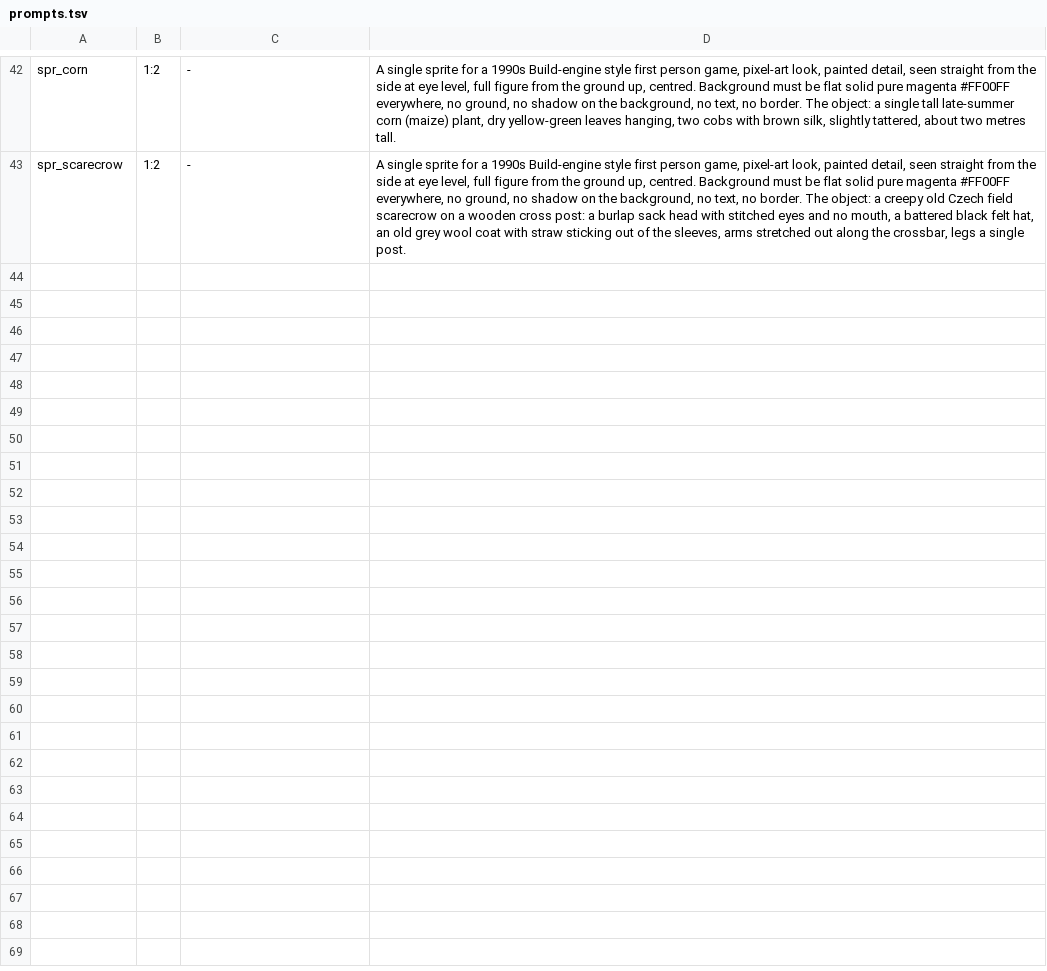
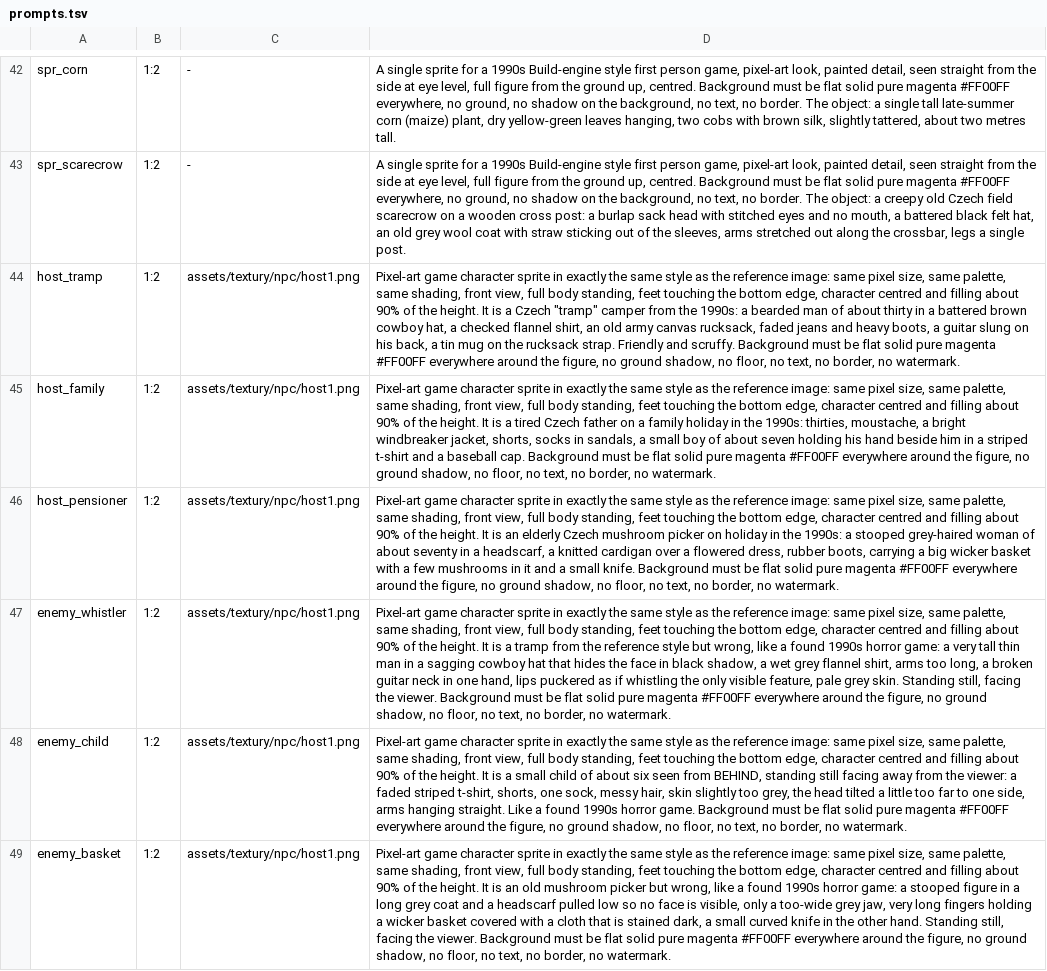
Before and after one commit to risafuranku/summercamp, a TSV file: tools/artgen/prompts.tsv, drawn as a sheet; only a part is shown, gaps mark what is left out; the diff names each change by its address in the sheet, - before the commit and + after, or states it on an @@ line.

```diff
--- a/tools/artgen/prompts.tsv
+++ b/tools/artgen/prompts.tsv
+row 44: host_tramp | 1:2 | assets/textury/npc/host1.png | Pixel-art game character sprite in exactly the same style as the reference image: same pixel size, same palette, same shading, front view, full body standing, feet touching the bottom edge, character centred and filling about 90% of the height. It is a Czech "tramp" camper from the 1990s: a bearded man of about thirty in a battered brown cowboy hat, a checked flannel shirt, an old army canvas rucksack, faded jeans and heavy boots, a guitar slung on his back, a tin mug on the rucksack strap. Friendly and scruffy. Background must be flat solid pure magenta #FF00FF everywhere around the figure, no ground shadow, no floor, no text, no border, no watermark.
+row 45: host_family | 1:2 | assets/textury/npc/host1.png | Pixel-art game character sprite in exactly the same style as the reference image: same pixel size, same palette, same shading, front view, full body standing, feet touching the bottom edge, character centred and filling about 90% of the height. It is a tired Czech father on a family holiday in the 1990s: thirties, moustache, a bright windbreaker jacket, shorts, socks in sandals, a small boy of about seven holding his hand beside him in a striped t-shirt and a baseball cap. Background must be flat solid pure magenta #FF00FF everywhere around the figure, no ground shadow, no floor, no text, no border, no watermark.
+row 46: host_pensioner | 1:2 | assets/textury/npc/host1.png | Pixel-art game character sprite in exactly the same style as the reference image: same pixel size, same palette, same shading, front view, full body standing, feet touching the bottom edge, character centred and filling about 90% of the height. It is an elderly Czech mushroom picker on holiday in the 1990s: a stooped grey-haired woman of about seventy in a headscarf, a knitted cardigan over a flowered dress, rubber boots, carrying a big wicker basket with a few mushrooms in it and a small knife. Background must be flat solid pure magenta #FF00FF everywhere around the figure, no ground shadow, no floor, no text, no border, no watermark.
+row 47: enemy_whistler | 1:2 | assets/textury/npc/host1.png | Pixel-art game character sprite in exactly the same style as the reference image: same pixel size, same palette, same shading, front view, full body standing, feet touching the bottom edge, character centred and filling about 90% of the height. It is a tramp from the reference style but wrong, like a found 1990s horror game: a very tall thin man in a sagging cowboy hat that hides the face in black shadow, a wet grey flannel shirt, arms too long, a broken guitar neck in one hand, lips puckered as if whistling the only visible feature, pale grey skin. Standing still, facing the viewer. Background must be flat solid pure magenta #FF00FF everywhere around the figure, no ground shadow, no floor, no text, no border, no watermark.
+row 48: enemy_child | 1:2 | assets/textury/npc/host1.png | Pixel-art game character sprite in exactly the same style as the reference image: same pixel size, same palette, same shading, front view, full body standing, feet touching the bottom edge, character centred and filling about 90% of the height. It is a small child of about six seen from BEHIND, standing still facing away from the viewer: a faded striped t-shirt, shorts, one sock, messy hair, skin slightly too grey, the head tilted a little too far to one side, arms hanging straight. Like a found 1990s horror game. Background must be flat solid pure magenta #FF00FF everywhere around the figure, no ground shadow, no floor, no text, no border, no watermark.
+row 49: enemy_basket | 1:2 | assets/textury/npc/host1.png | Pixel-art game character sprite in exactly the same style as the reference image: same pixel size, same palette, same shading, front view, full body standing, feet touching the bottom edge, character centred and filling about 90% of the height. It is an old mushroom picker but wrong, like a found 1990s horror game: a stooped figure in a long grey coat and a headscarf pulled low so no face is visible, only a too-wide grey jaw, very long fingers holding a wicker basket covered with a cloth that is stained dark, a small curved knife in the other hand. Standing still, facing the viewer. Background must be flat solid pure magenta #FF00FF everywhere around the figure, no ground shadow, no floor, no text, no border, no watermark.
```
Also changed, not shown: tools/audiogen/prompts.tsv, 46 other files.
